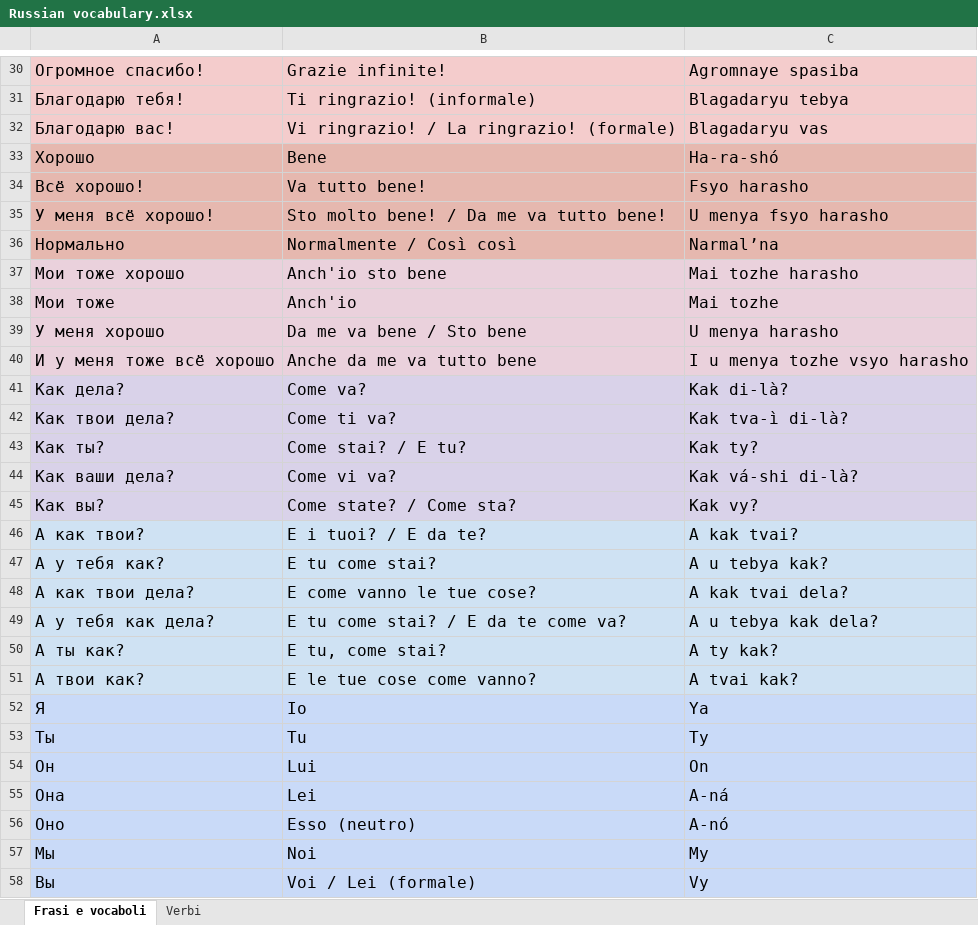
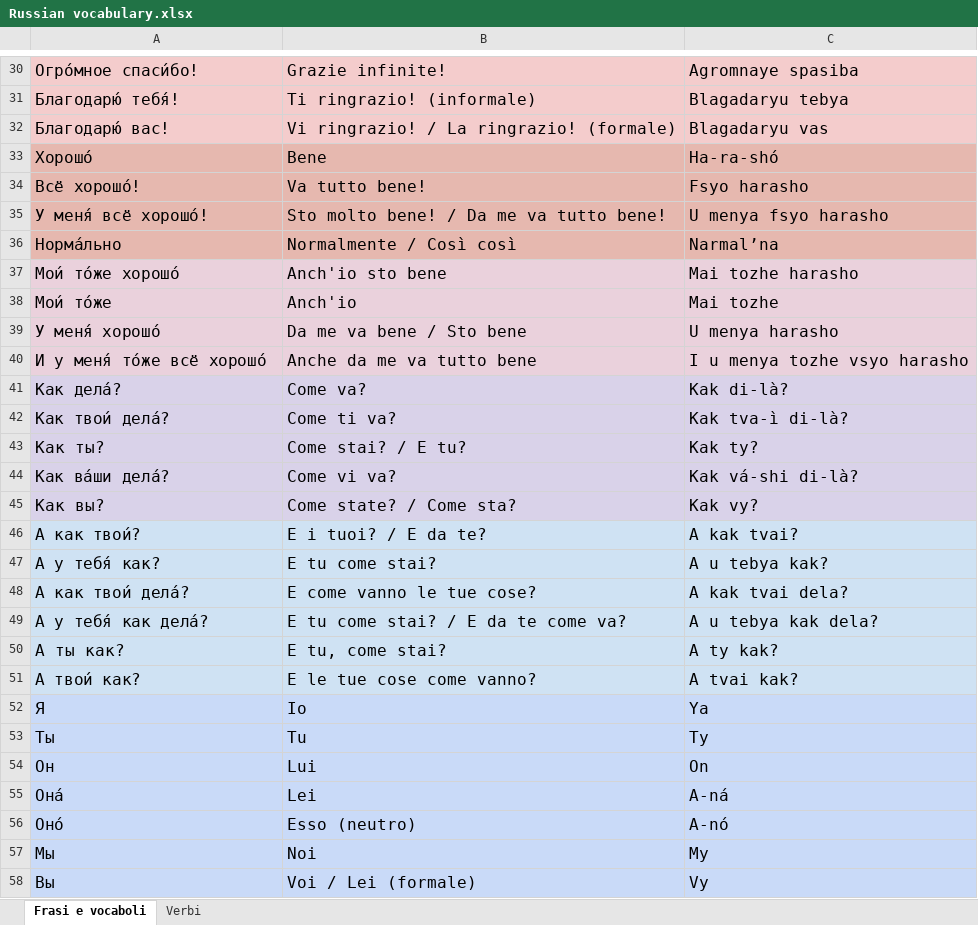
Before and after one commit to Giulio-source/russian-learring, an Excel workbook: data/Russian vocabulary.xlsx, sheet Frasi e vocaboli, drawn as a sheet; only a part is shown, gaps mark what is left out; values as stored, in another font and other column widths than the file's, no borders; charts and pictures not drawn; the diff covers the shown part only; the diff names each change by its address in the sheet, - before the commit and + after, or states it on an @@ line.

```diff
--- a/data/Russian vocabulary.xlsx (sheet Frasi e vocaboli)
+++ b/data/Russian vocabulary.xlsx (sheet Frasi e vocaboli)
-A30: Огромное спасибо!
+A30: Огро́мное спаси́бо!
-A31: Благодарю тебя!
+A31: Благодарю́ тебя́!
-A32: Благодарю вас!
+A32: Благодарю́ вас!
-A33: Хорошо
+A33: Хорошо́
-A34: Всё хорошо!
+A34: Всё хорошо́!
-A35: У меня всё хорошо!
+A35: У меня́ всё хорошо́!
-A36: Нормально
+A36: Норма́льно
-A37: Мои тоже хорошо
+A37: Мои́ то́же хорошо́
-A38: Мои тоже
+A38: Мои́ то́же
-A39: У меня хорошо
+A39: У меня́ хорошо́
-A40: И у меня тоже всё хорошо
+A40: И у меня́ то́же всё хорошо́
-A41: Как дела?
+A41: Как дела́?
-A42: Как твои дела?
+A42: Как твои́ дела́?
-A44: Как ваши дела?
+A44: Как ва́ши дела́?
-A46: А как твои?
+A46: А как твои́?
-A47: А у тебя как?
+A47: А у тебя́ как?
-A48: А как твои дела?
+A48: А как твои́ дела́?
-A49: А у тебя как дела?
+A49: А у тебя́ как дела́?
-A51: А твои как?
+A51: А твои́ как?
-A55: Она
+A55: Она́
-A56: Оно
+A56: Оно́
```
Also changed, not shown: 49 edited cells elsewhere in this sheet, sheet Verbi, 15 other files.
